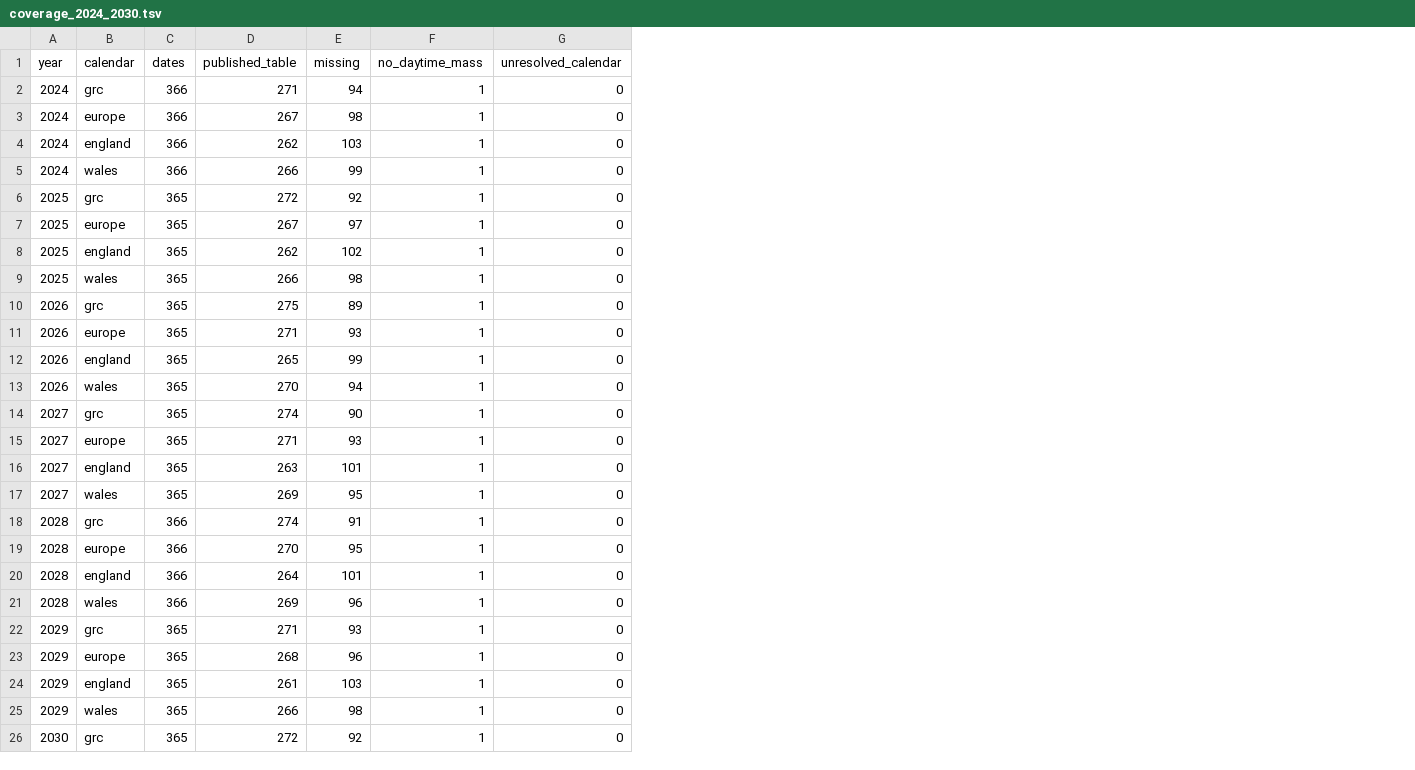
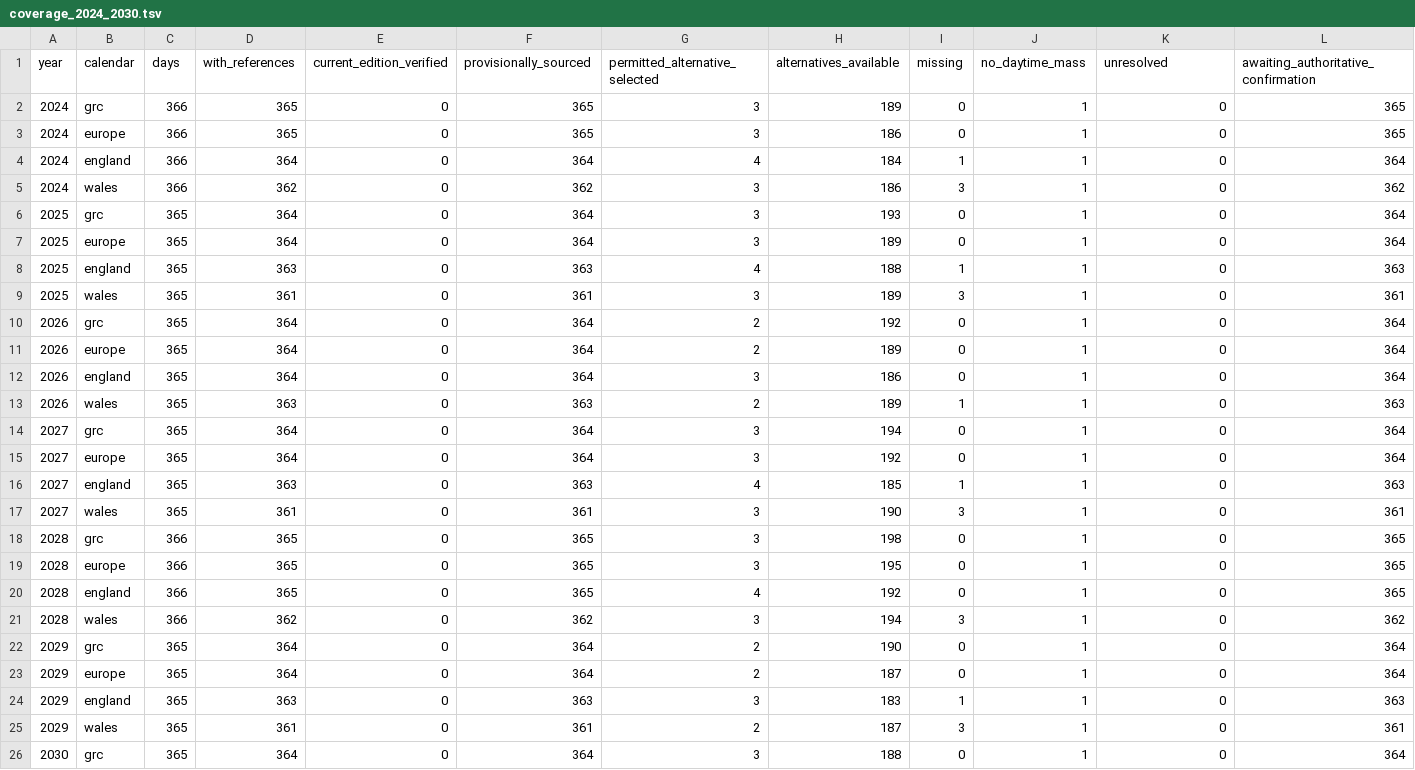
Before and after one commit to danrees84/cathfetch, a TSV file: data/lectionary/coverage_2024_2030.tsv, drawn as a sheet; only a part is shown; removed rows and columns are numbered as before the commit, all else as after; the diff covers the shown part only; the diff names each change by its address in the sheet, - before the commit and + after, or states it on an @@ line.

Commit message:
Complete provisional weekday references and expose verification coverage

```diff
--- a/data/lectionary/coverage_2024_2030.tsv
+++ b/data/lectionary/coverage_2024_2030.tsv
-column D (published_table), rows 2-26: 271 | 267 | 262 | 266 | 272 | 267 | 262 | 266 | 275 | 271 | 265 | 270 | 274 | 271 | 263 | 269 | 274 | 270 | 264 | 269 | 271 | 268 | 261 | 266 | 272
+column D (with_references), rows 2-26: 365 | 365 | 364 | 362 | 364 | 364 | 363 | 361 | 364 | 364 | 364 | 363 | 364 | 364 | 363 | 361 | 365 | 365 | 365 | 362 | 364 | 364 | 363 | 361 | 364
+column E (current_edition_verified), rows 2-26: all 0
+column F (provisionally_sourced), rows 2-26: 365 | 365 | 364 | 362 | 364 | 364 | 363 | 361 | 364 | 364 | 364 | 363 | 364 | 364 | 363 | 361 | 365 | 365 | 365 | 362 | 364 | 364 | 363 | 361 | 364
+column G (permitted_alternative_selected), rows 2-26: 3 | 3 | 4 | 3 | 3 | 3 | 4 | 3 | 2 | 2 | 3 | 2 | 3 | 3 | 4 | 3 | 3 | 3 | 4 | 3 | 2 | 2 | 3 | 2 | 3
+column H (alternatives_available), rows 2-26: 189 | 186 | 184 | 186 | 193 | 189 | 188 | 189 | 192 | 189 | 186 | 189 | 194 | 192 | 185 | 190 | 198 | 195 | 192 | 194 | 190 | 187 | 183 | 187 | 188
+column L, rows 1-26: awaiting_authoritative_confirmation | 365 | 365 | 364 | 362 | 364 | 364 | 363 | 361 | 364 | 364 | 364 | 363 | 364 | 364 | 363 | 361 | 365 | 365 | 365 | 362 | 364 | 364 | 363 | 361 | 364
-C1: dates
+C1: days
-K1: unresolved_calendar
+K1: unresolved
-I2 (missing): 94
+I2 (missing): 0
-I3 (missing): 98
+I3 (missing): 0
-I4 (missing): 103
+I4 (missing): 1
-I5 (missing): 99
+I5 (missing): 3
-I6 (missing): 92
+I6 (missing): 0
-I7 (missing): 97
+I7 (missing): 0
-I8 (missing): 102
+I8 (missing): 1
-I9 (missing): 98
+I9 (missing): 3
-I10 (missing): 89
+I10 (missing): 0
-I11 (missing): 93
+I11 (missing): 0
-I12 (missing): 99
+I12 (missing): 0
-I13 (missing): 94
+I13 (missing): 1
-I14 (missing): 90
+I14 (missing): 0
-I15 (missing): 93
+I15 (missing): 0
-I16 (missing): 101
+I16 (missing): 1
-I17 (missing): 95
+I17 (missing): 3
-I18 (missing): 91
+I18 (missing): 0
-I19 (missing): 95
+I19 (missing): 0
-I20 (missing): 101
+I20 (missing): 0
-I21 (missing): 96
+I21 (missing): 3
-I22 (missing): 93
+I22 (missing): 0
-I23 (missing): 96
+I23 (missing): 0
-I24 (missing): 103
+I24 (missing): 1
-I25 (missing): 98
+I25 (missing): 3
-I26 (missing): 92
+I26 (missing): 0
```
Also changed, not shown: 3 edited cells elsewhere in this file, 10 other files.
